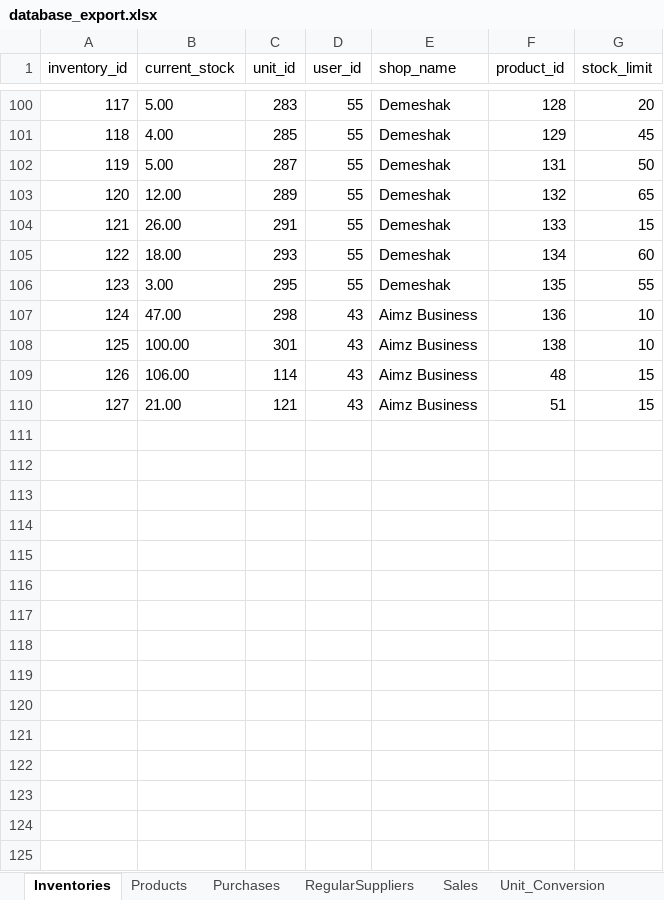
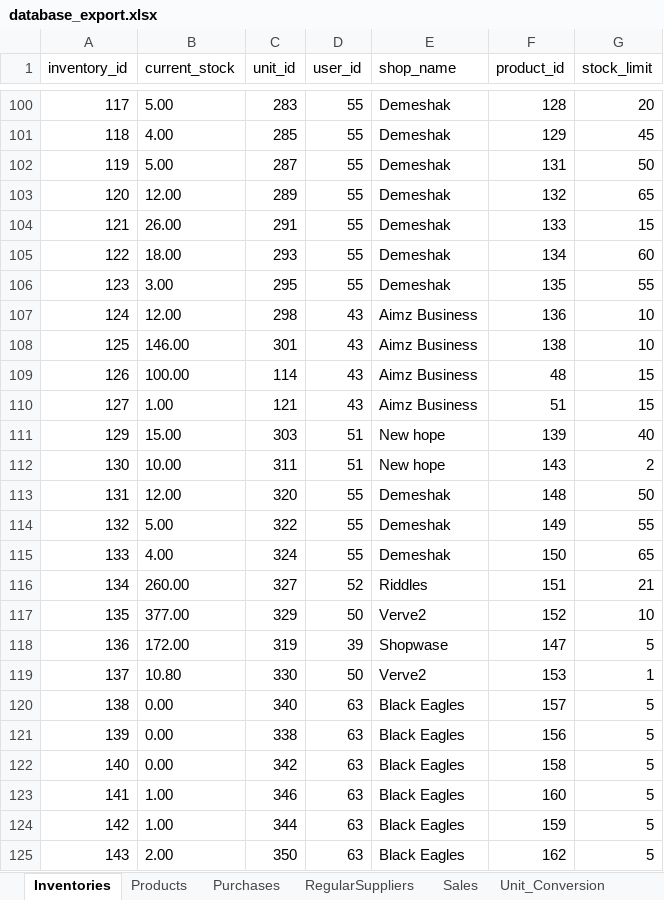
Before and after one commit to sanathpai/ZambiaShoppe, an Excel workbook: backend/src/database_export.xlsx, sheet Inventories, drawn as a sheet; only a part is shown, gaps mark what is left out; values as stored, in another font and other column widths than the file's, no borders; the diff covers the shown part only; the diff names each change by its address in the sheet, - before the commit and + after, or states it on an @@ line.

```diff
--- a/backend/src/database_export.xlsx (sheet Inventories)
+++ b/backend/src/database_export.xlsx (sheet Inventories)
-B107 (current_stock): 47.00
+B107 (current_stock): 12.00
-B108 (current_stock): 100.00
+B108 (current_stock): 146.00
-B109 (current_stock): 106.00
+B109 (current_stock): 100.00
-B110 (current_stock): 21.00
+B110 (current_stock): 1.00
+row 111: 129 | 15.00 | 303 | 51 | New hope | 139 | 40
+row 112: 130 | 10.00 | 311 | 51 | New hope | 143 | 2
+row 113: 131 | 12.00 | 320 | 55 | Demeshak | 148 | 50
+row 114: 132 | 5.00 | 322 | 55 | Demeshak | 149 | 55
+row 115: 133 | 4.00 | 324 | 55 | Demeshak | 150 | 65
+row 116: 134 | 260.00 | 327 | 52 | Riddles | 151 | 21
+row 117: 135 | 377.00 | 329 | 50 | Verve2 | 152 | 10
+row 118: 136 | 172.00 | 319 | 39 | Shopwase | 147 | 5
+row 119: 137 | 10.80 | 330 | 50 | Verve2 | 153 | 1
+row 120: 138 | 0.00 | 340 | 63 | Black Eagles | 157 | 5
+row 121: 139 | 0.00 | 338 | 63 | Black Eagles | 156 | 5
+row 122: 140 | 0.00 | 342 | 63 | Black Eagles | 158 | 5
+row 123: 141 | 1.00 | 346 | 63 | Black Eagles | 160 | 5
+row 124: 142 | 1.00 | 344 | 63 | Black Eagles | 159 | 5
+row 125: 143 | 2.00 | 350 | 63 | Black Eagles | 162 | 5
```
Also changed, not shown: 13 added rows and 30 edited cells elsewhere in this sheet, sheet Sales, sheet Units, sheet Unit_Conversion, sheet Products, sheet Purchases, sheet Users, 1 more sheet, other sheet tabs, 6 other files.
